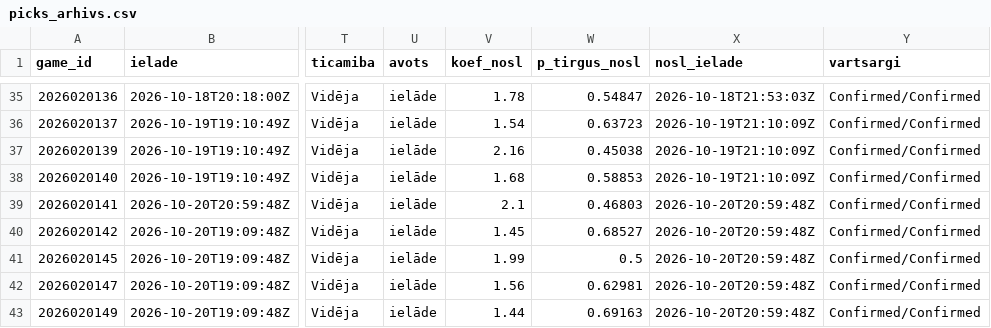
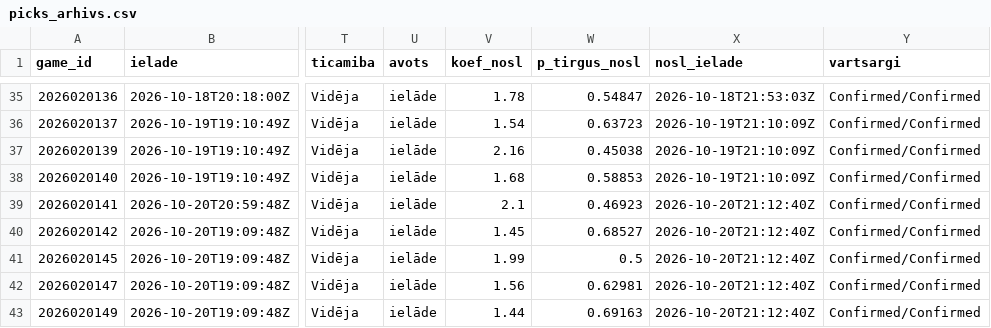
Before and after one commit to barakarmy/nhl-stats, a CSV file: sezonas/picks_arhivs.csv, drawn as a sheet; only a part is shown, gaps mark what is left out; the diff names each change by its address in the sheet, - before the commit and + after, or states it on an @@ line.

```diff
--- a/sezonas/picks_arhivs.csv
+++ b/sezonas/picks_arhivs.csv
-W39 (p_tirgus_nosl): 0.46803
+W39 (p_tirgus_nosl): 0.46923
-X39:X43 (nosl_ielade): 2026-10-20T20:59:48Z
+X39:X43 (nosl_ielade): 2026-10-20T21:12:40Z
```
Also changed, not shown: sezonas/koeficienti.csv, sezonas/koeficienti_arhivs.csv, 2 other files.
